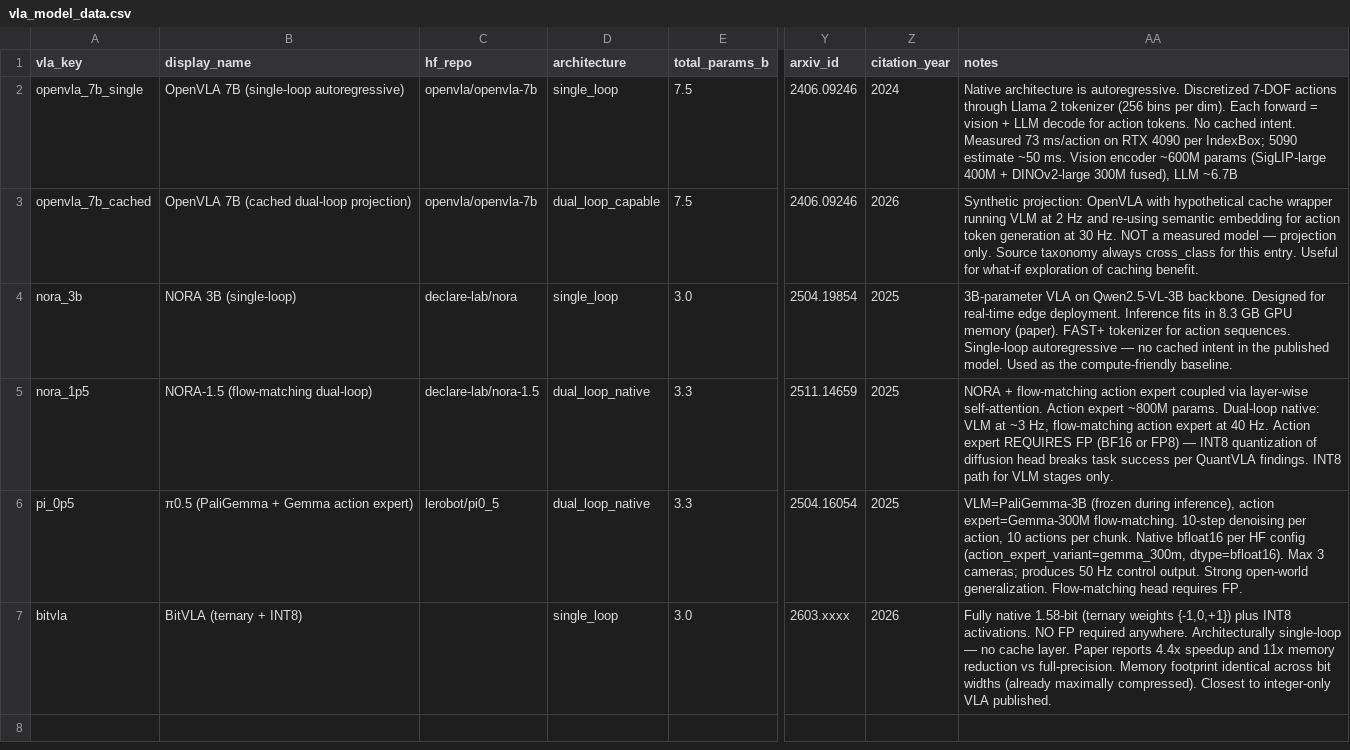
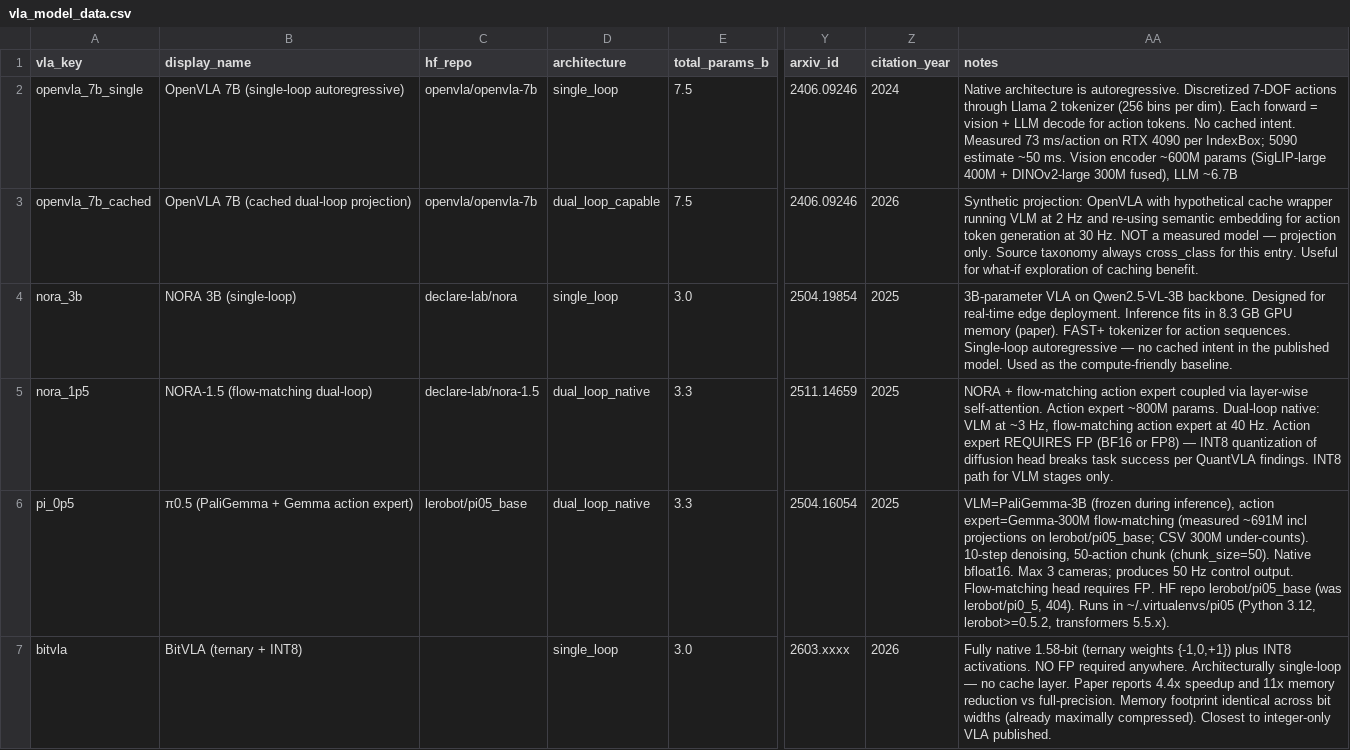
Before and after one commit to kylefoxaustin/keyhole, a CSV file: data/inputs/vla_model_data.csv, drawn as a sheet; only a part is shown, gaps mark what is left out; the diff names each change by its address in the sheet, - before the commit and + after, or states it on an @@ line.

Commit message:
VLA bake-off: π0.5 dual-loop via lerobot + 5090 measurement (4th model)
Adds the π0.5 dual-loop measurement path (family="pi05") and lands the first
π0.5 5090 measurement — the second dual-loop model and 4th calibrated VLA.

π0.5 is dual-loop like NORA-1.5 but a different stack: PaliGemma (gemma_2b) VLM +
a Gemma-class flow-matching action expert, served through lerobot PI05Policy
(lerobot/pi05_base). We drive the real lerobot predict_action_chunk path and
extract the loop split by wrapping the shared paligemma_with_expert.forward
(lerobot calls .forward() directly, so register_forward_hook does NOT fire —
must wrap the bound method): call 0 = VLM prefill, calls 1..N = denoise steps.
The SigLIP vision tower runs in embed_prefix (before prefill), hooked separately.

Env: runs ONLY in ~/.virtualenvs/pi05 (Python 3.12, lerobot 0.5.2 from git main,
transformers 5.5.x). PyPI lerobot 0.4.4 hard-gates pi0/pi05 on an unshipped
patched transformers; main removed the gate but requires Python 3.12 (built the
venv with uv). bf16 via AMP autocast (float32 master weights, bf16 matmuls) —
pi05's expert hardcodes float32 time-embedding internals (openpi convention), so
true bf16-weight load is not faithful; AMP is lerobot's mixed-precision path.

π0.5 @ bf16-AMP, n=20 on RTX 5090:
- [slow] VLM backbone 52.8 ms = SigLIP vision 14.6 (×3 cameras) + gemma_2b
  prefill 38.2 (over 915 tokens; prefill util 58% — most compute-bound stage in
  the bake-off)
- [fast] denoise step 7.2 ms ×10 -> loop 73.3 ms -> 50-action chunk
- chunk 136 ms -> amortized 2.72 ms/action = 367 Hz control; fast-loop-only 682 Hz
- peak VRAM 20.9 GB (float32 master weights); physical chunk 5654 GF (113 GF/action)

The 50-action chunk is the LARGEST VLM amortization in the bake-off (one VLM
forward per 50 actions) — the headline dual-loop win vs single-loop AR decode.

Denoise bottleneck is now DATA-DRIVEN (not hardcoded): π0.5's 430M float32
expert over 50 tokens is "mixed (partial-BW + launch overhead)" — compute 2.9% /
BW 13.4% of peak — more BW-leaning than NORA-1.5's tiny launch-bound expert
(1.6% BW). Caveat captured: bf16-AMP keeps float32 master weights, so BW util is
an upper bound (true bf16 weights ~halve it).

CSV: fixed stale hf_repo lerobot/pi0_5 (404) -> lerobot/pi05_base; noted measured
action-expert ~430M / 691M-incl-lm_head, not 300M.

+1 pi05 smoke test (5 dual-loop tests pass). Artifact (gitignored) at
data/output/bakeoff/vla_summary_pi_0p5.json.

```diff
--- a/data/inputs/vla_model_data.csv
+++ b/data/inputs/vla_model_data.csv
-C6 (hf_repo): lerobot/pi0_5
+C6 (hf_repo): lerobot/pi05_base
-AA6 (notes): …action expert=Gemma-300M flow-matching. 10-step denoising per action, 10 actions per chunk. Native bfloat16 per HF config (action_expert_variant=gemma_300m, dtype=bfloat16). Max 3 cameras; produces 50 Hz control output. Strong open-world generalization. Flow-matching head requires FP.
+AA6 (notes): …action expert=Gemma-300M flow-matching (measured ~691M incl projections on lerobot/pi05_base; CSV 300M under-counts). 10-step denoising, 50-action chunk (chunk_size=50). Native bfloat16. Max 3 cameras; produces 50 Hz control output. Flow-matching head requires FP. HF repo lerobot/pi05_base (was lerobot/pi0_5, 404). Runs in ~/.virtualenvs/pi05 (Python 3.12, lerobot>=0.5.2, transformers 5.5.x).
```
Also changed, not shown: 2 other files.
